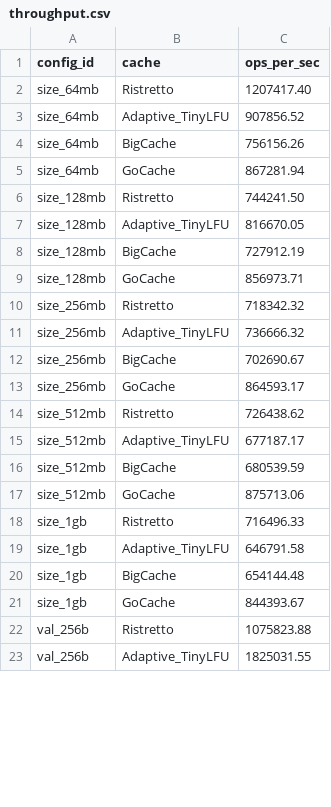
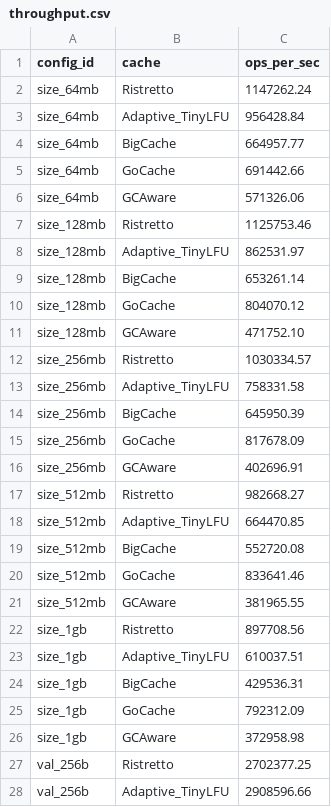
Before and after one commit to krantro2938/go-cache-benchmark, a CSV file: results/throughput.csv, drawn as a sheet; only a part is shown; the diff covers the shown part only.

```diff
--- a/results/throughput.csv
+++ b/results/throughput.csv
@@ -1,23 +1,28 @@
 config_id,cache,ops_per_sec
-size_64mb,Ristretto,1207417.40
-size_64mb,Adaptive_TinyLFU,907856.52
-size_64mb,BigCache,756156.26
-size_64mb,GoCache,867281.94
-size_128mb,Ristretto,744241.50
-size_128mb,Adaptive_TinyLFU,816670.05
-size_128mb,BigCache,727912.19
-size_128mb,GoCache,856973.71
-size_256mb,Ristretto,718342.32
-size_256mb,Adaptive_TinyLFU,736666.32
-size_256mb,BigCache,702690.67
-size_256mb,GoCache,864593.17
-size_512mb,Ristretto,726438.62
-size_512mb,Adaptive_TinyLFU,677187.17
-size_512mb,BigCache,680539.59
-size_512mb,GoCache,875713.06
-size_1gb,Ristretto,716496.33
-size_1gb,Adaptive_TinyLFU,646791.58
-size_1gb,BigCache,654144.48
-size_1gb,GoCache,844393.67
-val_256b,Ristretto,1075823.88
-val_256b,Adaptive_TinyLFU,1825031.55
+size_64mb,Ristretto,1147262.24
+size_64mb,Adaptive_TinyLFU,956428.84
+size_64mb,BigCache,664957.77
+size_64mb,GoCache,691442.66
+size_64mb,GCAware,571326.06
+size_128mb,Ristretto,1125753.46
+size_128mb,Adaptive_TinyLFU,862531.97
+size_128mb,BigCache,653261.14
+size_128mb,GoCache,804070.12
+size_128mb,GCAware,471752.10
+size_256mb,Ristretto,1030334.57
+size_256mb,Adaptive_TinyLFU,758331.58
+size_256mb,BigCache,645950.39
+size_256mb,GoCache,817678.09
+size_256mb,GCAware,402696.91
+size_512mb,Ristretto,982668.27
+size_512mb,Adaptive_TinyLFU,664470.85
+size_512mb,BigCache,552720.08
+size_512mb,GoCache,833641.46
+size_512mb,GCAware,381965.55
+size_1gb,Ristretto,897708.56
+size_1gb,Adaptive_TinyLFU,610037.51
+size_1gb,BigCache,429536.31
+size_1gb,GoCache,792312.09
+size_1gb,GCAware,372958.98
+val_256b,Ristretto,2702377.25
+val_256b,Adaptive_TinyLFU,2908596.66
```
Also changed, not shown: 9 added rows and 34 edited cells elsewhere in this file, results/evictions.csv, results/hitratio.csv, 4 other files.
